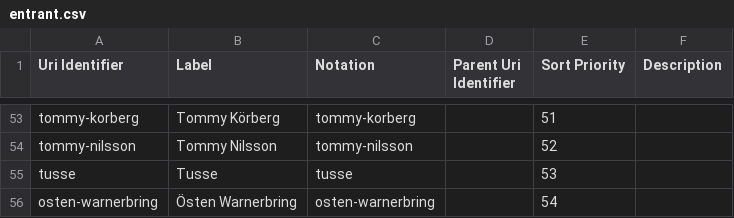
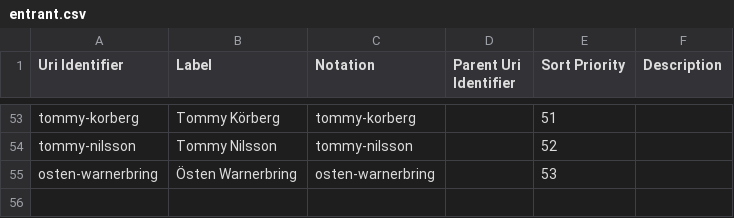
Before and after one commit to GSS-Cogs/csv-to-csvw-action-example, a CSV file: out/folder/folder/csv_with_config/csv_with_config/csv_with_config/entrant.csv, drawn as a sheet; only a part is shown, gaps mark what is left out.

```diff
--- a/out/folder/folder/csv_with_config/csv_with_config/csv_with_config/entrant.csv
+++ b/out/folder/folder/csv_with_config/csv_with_config/csv_with_config/entrant.csv
@@ -54,3 +54,2 @@ tommy-korberg,Tommy Körberg,tommy-korberg,,51,
 tommy-nilsson,Tommy Nilsson,tommy-nilsson,,52,
-tusse,Tusse,tusse,,53,
-osten-warnerbring,Östen Warnerbring,osten-warnerbring,,54,
+osten-warnerbring,Östen Warnerbring,osten-warnerbring,,53,
```
Also changed, not shown: out/folder/folder/csv_with_config/csv-with-config.csv, out/folder/folder/csv_with_config/csv_with_config/csv_with_config/song.csv, 33 other files.
